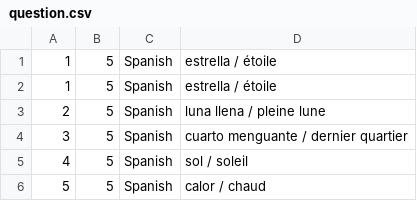
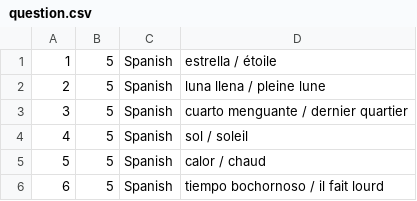
Before and after one commit to ansuehu/Dialektoak_praktika, a CSV file: Datu-basea_ euskalkien ezaugarri adierazgarriak eta bereizgarriak/question.csv, drawn as a sheet; only a part is shown; the shorter side is filled out with more unchanged rows.

Commit message:
Update question.csv

```diff
--- a/Datu-basea_ euskalkien ezaugarri adierazgarriak eta bereizgarriak/question.csv
+++ b/Datu-basea_ euskalkien ezaugarri adierazgarriak eta bereizgarriak/question.csv
@@ -1,2 +1 @@
-1;5;"Spanish";"estrella / étoile"
 1;5;"Spanish";"estrella / étoile"
```
